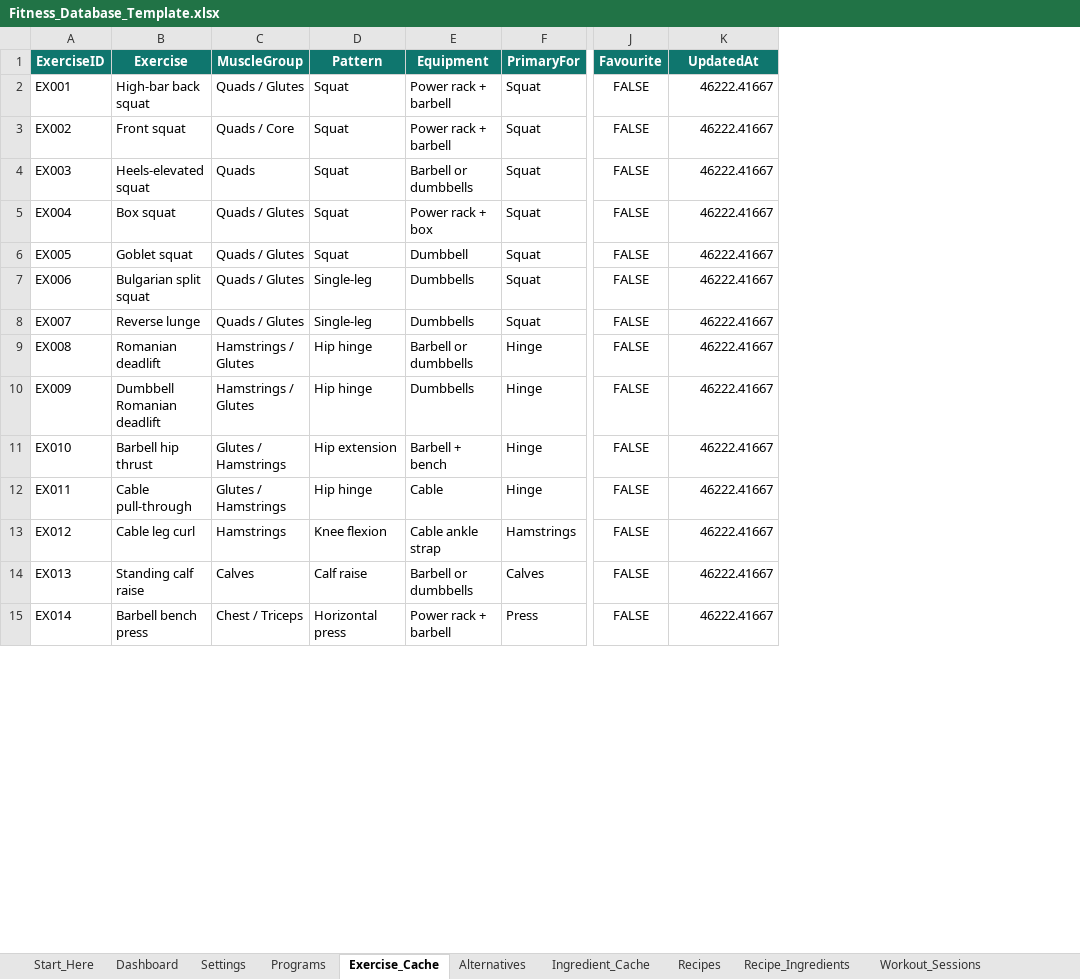
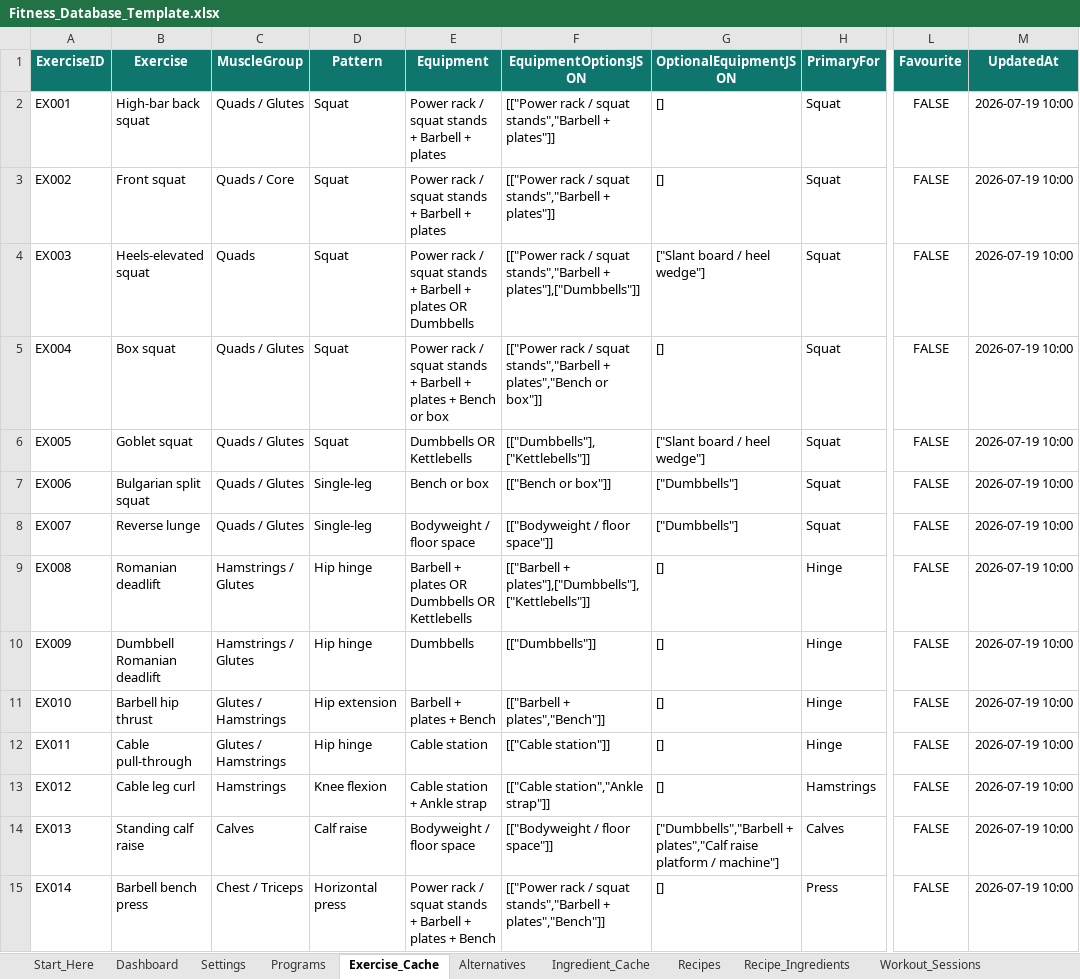
Before and after one commit to nfarrugia1985/Nfarrugia1985.github.io, an Excel workbook: Fitness_Database_Template.xlsx, sheet Exercise_Cache, drawn as a sheet; only a part is shown, gaps mark what is left out; values as stored, in another font and other column widths than the file's, no borders; addresses are those after the commit; the diff covers the shown part only; the diff names each change by its address in the sheet, - before the commit and + after, or states it on an @@ line.

```diff
--- a/Fitness_Database_Template.xlsx (sheet Exercise_Cache)
+++ b/Fitness_Database_Template.xlsx (sheet Exercise_Cache)
+column F (EquipmentOptionsJSON), rows 2-15: [["Power rack / squat stands","Barbell + plates"]] | [["Power rack / squat stands","Barbell + plates"]] | [["Power rack / squat stands","Barbell + plates"],["Dumbbells"]] | [["Power rack / squat stands","Barbell + plates","Bench or box"]] | [["Dumbbells"],["Kettlebells"]] | [["Bench or box"]] | [["Bodyweight / floor space"]] | [["Barbell + plates"],["Dumbbells"],["Kettlebells"]] | [["Dumbbells"]] | [["Barbell + plates","Bench"]] | [["Cable station"]] | [["Cable station","Ankle strap"]] | [["Bodyweight / floor space"]] | [["Power rack / squat stands","Barbell + plates","Bench"]]
+column G (OptionalEquipmentJSON), rows 2-15: [] | [] | ["Slant board / heel wedge"] | [] | ["Slant board / heel wedge"] | ["Dumbbells"] | ["Dumbbells"] | [] | [] | [] | [] | [] | ["Dumbbells","Barbell + plates","Calf raise platform / machine"] | []
-E2:E3 (Equipment): Power rack + barbell
+E2:E3 (Equipment): Power rack / squat stands + Barbell + plates
-M2:M15 (UpdatedAt): 46222.41667
+M2:M15 (UpdatedAt): 2026-07-19 10:00
-E4 (Equipment): Barbell or dumbbells
+E4 (Equipment): Power rack / squat stands + Barbell + plates OR Dumbbells
-E5 (Equipment): Power rack + box
+E5 (Equipment): Power rack / squat stands + Barbell + plates + Bench or box
-E6 (Equipment): Dumbbell
+E6 (Equipment): Dumbbells OR Kettlebells
-E7 (Equipment): Dumbbells
+E7 (Equipment): Bench or box
-E8 (Equipment): Dumbbells
+E8 (Equipment): Bodyweight / floor space
-E9 (Equipment): Barbell or dumbbells
+E9 (Equipment): Barbell + plates OR Dumbbells OR Kettlebells
-E11 (Equipment): Barbell + bench
+E11 (Equipment): Barbell + plates + Bench
-E12 (Equipment): Cable
+E12 (Equipment): Cable station
-E13 (Equipment): Cable ankle strap
+E13 (Equipment): Cable station + Ankle strap
-E14 (Equipment): Barbell or dumbbells
+E14 (Equipment): Bodyweight / floor space
-E15 (Equipment): Power rack + barbell
+E15 (Equipment): Power rack / squat stands + Barbell + plates + Bench
```
Also changed, not shown: 85 added rows and 72 edited cells elsewhere in this sheet, sheet Alternatives, sheet Programs, sheet App_State, sheet Start_Here, sheet Settings, sheet Sync_Config, other sheet tabs, charts or pictures, 11 other files.
